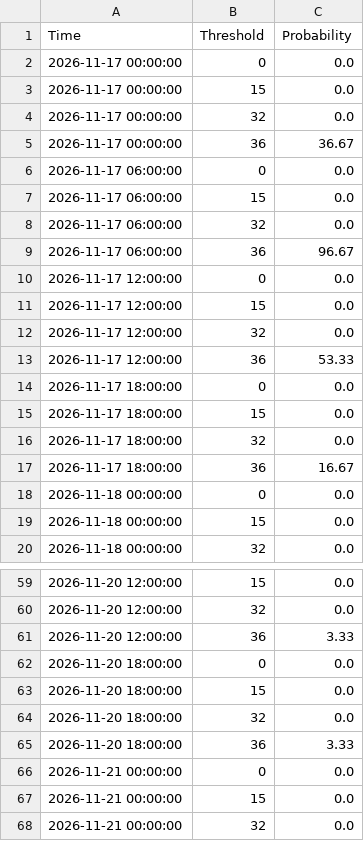
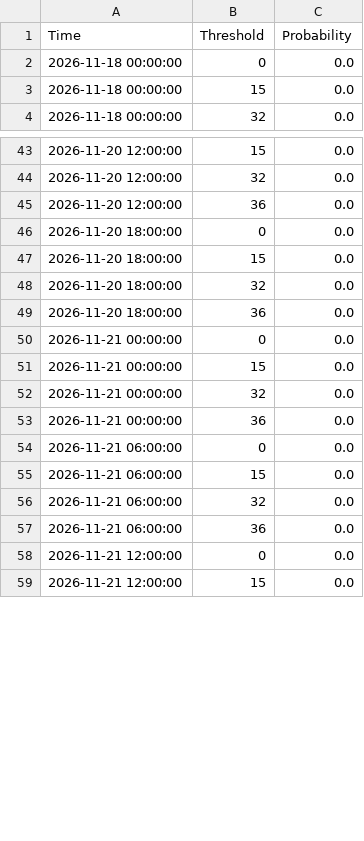
Before and after one commit to makensweather/probability_thresholds, a CSV file: jerry_adams_tminprobs_timeseries.csv, drawn as a sheet; only a part is shown, gaps mark what is left out; the shorter side is filled out with more unchanged rows; the diff covers the shown part only.

```diff
--- a/jerry_adams_tminprobs_timeseries.csv
+++ b/jerry_adams_tminprobs_timeseries.csv
@@ -1,18 +1,2 @@
 Time,Threshold,Probability
-2026-11-17 00:00:00,0,0.0
-2026-11-17 00:00:00,15,0.0
-2026-11-17 00:00:00,32,0.0
-2026-11-17 00:00:00,36,36.67
-2026-11-17 06:00:00,0,0.0
-2026-11-17 06:00:00,15,0.0
-2026-11-17 06:00:00,32,0.0
-2026-11-17 06:00:00,36,96.67
-2026-11-17 12:00:00,0,0.0
-2026-11-17 12:00:00,15,0.0
-2026-11-17 12:00:00,32,0.0
-2026-11-17 12:00:00,36,53.33
-2026-11-17 18:00:00,0,0.0
-2026-11-17 18:00:00,15,0.0
-2026-11-17 18:00:00,32,0.0
-2026-11-17 18:00:00,36,16.67
 2026-11-18 00:00:00,0,0.0
@@ -60,3 +44,3 @@ Time,Threshold,Probability
 2026-11-20 12:00:00,32,0.0
-2026-11-20 12:00:00,36,3.33
+2026-11-20 12:00:00,36,0.0
 2026-11-20 18:00:00,0,0.0
@@ -64,3 +48,3 @@ Time,Threshold,Probability
 2026-11-20 18:00:00,32,0.0
-2026-11-20 18:00:00,36,3.33
+2026-11-20 18:00:00,36,0.0
 2026-11-21 00:00:00,0,0.0
```
Also changed, not shown: 16 added rows and 47 edited cells elsewhere in this file.
